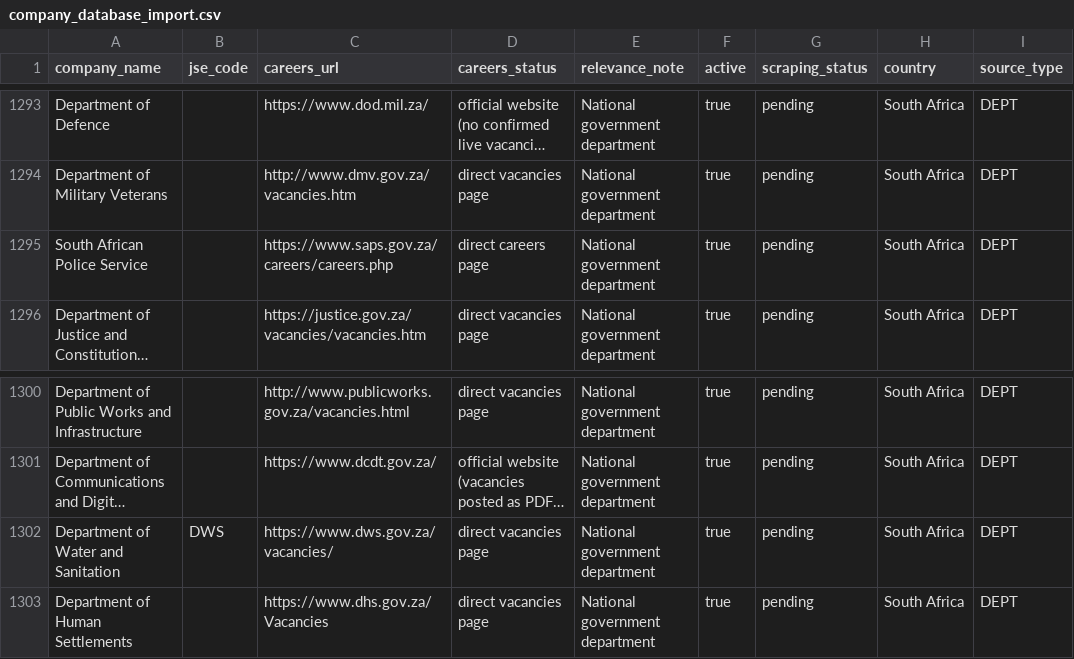
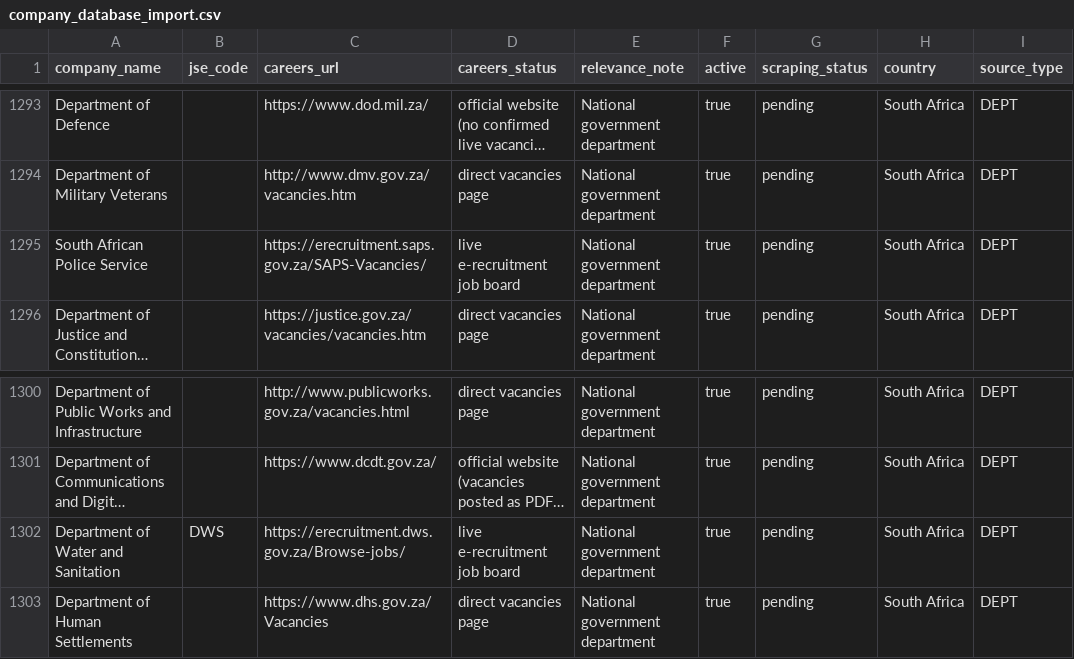
Before and after one commit to Hexmagistus/sospana-sonke, a CSV file: backend/seed/company_database_import.csv, drawn as a sheet; only a part is shown, gaps mark what is left out; long unchanged cells end in …; the diff names each change by its address in the sheet, - before the commit and + after, or states it on an @@ line.

Commit message:
Update company_database_import.csv

```diff
--- a/backend/seed/company_database_import.csv
+++ b/backend/seed/company_database_import.csv
-C1295 (careers_url): https://www.saps.gov.za/careers/careers.php
+C1295 (careers_url): https://erecruitment.saps.gov.za/SAPS-Vacancies/
-D1295 (careers_status): direct careers page
+D1295 (careers_status): live e-recruitment job board
-C1302 (careers_url): https://www.dws.gov.za/vacancies/
+C1302 (careers_url): https://erecruitment.dws.gov.za/Browse-jobs/
-D1302 (careers_status): direct vacancies page
+D1302 (careers_status): live e-recruitment job board
```
